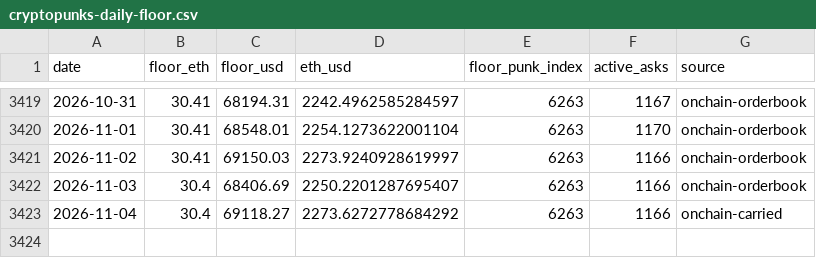
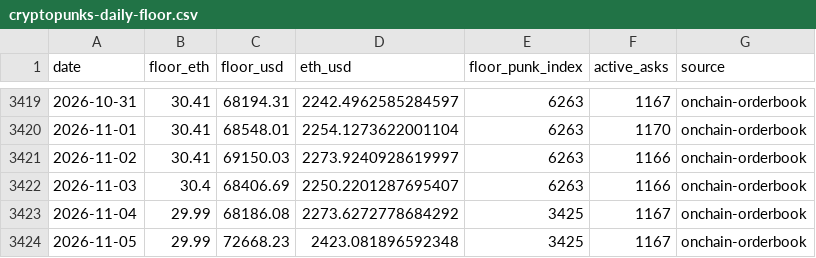
Before and after one commit to punkprice-data/cryptopunks-floor, a CSV file: data/cryptopunks-daily-floor.csv, drawn as a sheet; only a part is shown, gaps mark what is left out.

```diff
--- a/data/cryptopunks-daily-floor.csv
+++ b/data/cryptopunks-daily-floor.csv
@@ -3422,2 +3422,3 @@ date,floor_eth,floor_usd,eth_usd,floor_punk_index,active_asks,source
 2026-11-03,30.4,68406.69,2250.2201287695407,6263,1166,onchain-orderbook
-2026-11-04,30.4,69118.27,2273.6272778684292,6263,1166,onchain-carried
+2026-11-04,29.99,68186.08,2273.6272778684292,3425,1167,onchain-orderbook
+2026-11-05,29.99,72668.23,2423.081896592348,3425,1167,onchain-orderbook
```
Also changed, not shown: data/pnkstr-daily-premium.csv.
